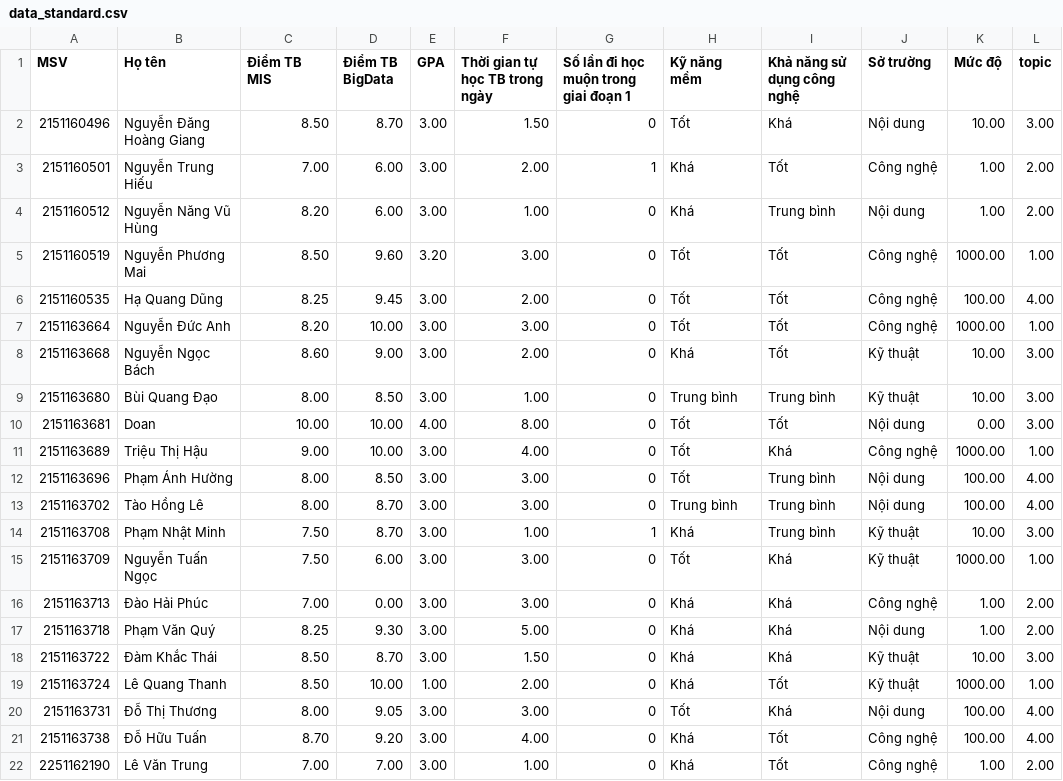
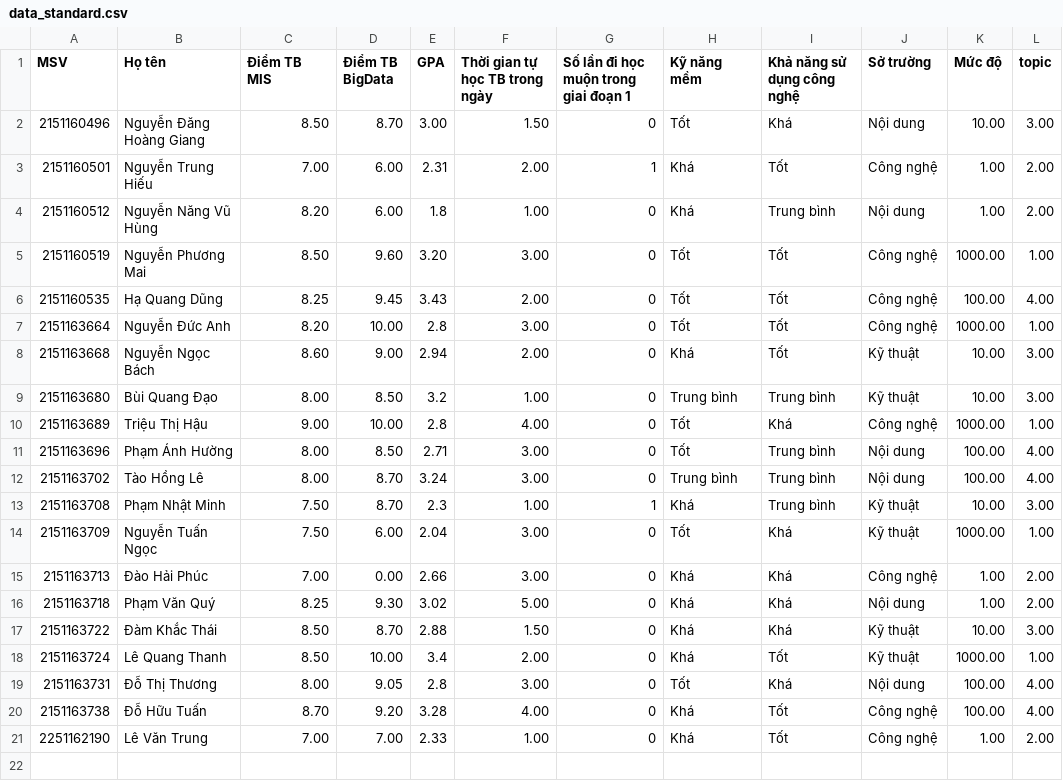
Before and after one commit to RealTun/CSE411, a CSV file: data/data_standard.csv, drawn as a sheet.

```diff
--- a/data/data_standard.csv
+++ b/data/data_standard.csv
@@ -2,21 +2,20 @@ MSV,Họ tên,Điểm TB MIS,Điểm TB BigData,GPA,Thời gian tự học TB tr
 2151160496,Nguyễn Đăng Hoàng Giang,8.50,8.70,3.00,1.50,0,Tốt,Khá,Nội dung,10.00,3.00
-2151160501,Nguyễn Trung Hiếu,7.00,6.00,3.00,2.00,1,Khá,Tốt,Công nghệ,1.00,2.00
-2151160512,Nguyễn Năng Vũ Hùng,8.20,6.00,3.00,1.00,0,Khá,Trung bình,Nội dung,1.00,2.00
+2151160501,Nguyễn Trung Hiếu,7.00,6.00,2.31,2.00,1,Khá,Tốt,Công nghệ,1.00,2.00
+2151160512,Nguyễn Năng Vũ Hùng,8.20,6.00,1.8,1.00,0,Khá,Trung bình,Nội dung,1.00,2.00
 2151160519,Nguyễn Phương Mai,8.50,9.60,3.20,3.00,0,Tốt,Tốt,Công nghệ,1000.00,1.00
-2151160535,Hạ Quang Dũng,8.25,9.45,3.00,2.00,0,Tốt,Tốt,Công nghệ,100.00,4.00
-2151163664,Nguyễn Đức Anh,8.20,10.00,3.00,3.00,0,Tốt,Tốt,Công nghệ,1000.00,1.00
-2151163668,Nguyễn Ngọc Bách,8.60,9.00,3.00,2.00,0,Khá,Tốt,Kỹ thuật,10.00,3.00
-2151163680,Bùi Quang Đạo,8.00,8.50,3.00,1.00,0,Trung bình,Trung bình,Kỹ thuật,10.00,3.00
-2151163681,Doan,10.00,10.00,4.00,8.00,0,Tốt,Tốt,Nội dung,0.00,3.00
-2151163689,Triệu Thị Hậu,9.00,10.00,3.00,4.00,0,Tốt,Khá,Công nghệ,1000.00,1.00
-2151163696,Phạm Ánh Hường,8.00,8.50,3.00,3.00,0,Tốt,Trung bình,Nội dung,100.00,4.00
-2151163702,Tào Hồng Lê,8.00,8.70,3.00,3.00,0,Trung bình,Trung bình,Nội dung,100.00,4.00
-2151163708,Phạm Nhật Minh,7.50,8.70,3.00,1.00,1,Khá,Trung bình,Kỹ thuật,10.00,3.00
-2151163709,Nguyễn Tuấn Ngọc,7.50,6.00,3.00,3.00,0,Tốt,Khá,Kỹ thuật,1000.00,1.00
-2151163713,Đào Hải Phúc,7.00,0.00,3.00,3.00,0,Khá,Khá,Công nghệ,1.00,2.00
-2151163718,Phạm Văn Quý,8.25,9.30,3.00,5.00,0,Khá,Khá,Nội dung,1.00,2.00
-2151163722,Đàm Khắc Thái,8.50,8.70,3.00,1.50,0,Khá,Khá,Kỹ thuật,10.00,3.00
-2151163724,Lê Quang Thanh,8.50,10.00,1.00,2.00,0,Khá,Tốt,Kỹ thuật,1000.00,1.00
-2151163731,Đỗ Thị Thương,8.00,9.05,3.00,3.00,0,Tốt,Khá,Nội dung,100.00,4.00
-2151163738,Đỗ Hữu Tuấn,8.70,9.20,3.00,4.00,0,Khá,Tốt,Công nghệ,100.00,4.00
-2251162190,Lê Văn Trung,7.00,7.00,3.00,1.00,0,Khá,Tốt,Công nghệ,1.00,2.00
+2151160535,Hạ Quang Dũng,8.25,9.45,3.43,2.00,0,Tốt,Tốt,Công nghệ,100.00,4.00
+2151163664,Nguyễn Đức Anh,8.20,10.00,2.8,3.00,0,Tốt,Tốt,Công nghệ,1000.00,1.00
+2151163668,Nguyễn Ngọc Bách,8.60,9.00,2.94,2.00,0,Khá,Tốt,Kỹ thuật,10.00,3.00
+2151163680,Bùi Quang Đạo,8.00,8.50,3.2,1.00,0,Trung bình,Trung bình,Kỹ thuật,10.00,3.00
+2151163689,Triệu Thị Hậu,9.00,10.00,2.8,4.00,0,Tốt,Khá,Công nghệ,1000.00,1.00
+2151163696,Phạm Ánh Hường,8.00,8.50,2.71,3.00,0,Tốt,Trung bình,Nội dung,100.00,4.00
+2151163702,Tào Hồng Lê,8.00,8.70,3.24,3.00,0,Trung bình,Trung bình,Nội dung,100.00,4.00
+2151163708,Phạm Nhật Minh,7.50,8.70,2.3,1.00,1,Khá,Trung bình,Kỹ thuật,10.00,3.00
+2151163709,Nguyễn Tuấn Ngọc,7.50,6.00,2.04,3.00,0,Tốt,Khá,Kỹ thuật,1000.00,1.00
+2151163713,Đào Hải Phúc,7.00,0.00,2.66,3.00,0,Khá,Khá,Công nghệ,1.00,2.00
+2151163718,Phạm Văn Quý,8.25,9.30,3.02,5.00,0,Khá,Khá,Nội dung,1.00,2.00
+2151163722,Đàm Khắc Thái,8.50,8.70,2.88,1.50,0,Khá,Khá,Kỹ thuật,10.00,3.00
+2151163724,Lê Quang Thanh,8.50,10.00,3.4,2.00,0,Khá,Tốt,Kỹ thuật,1000.00,1.00
+2151163731,Đỗ Thị Thương,8.00,9.05,2.8,3.00,0,Tốt,Khá,Nội dung,100.00,4.00
+2151163738,Đỗ Hữu Tuấn,8.70,9.20,3.28,4.00,0,Khá,Tốt,Công nghệ,100.00,4.00
+2251162190,Lê Văn Trung,7.00,7.00,2.33,1.00,0,Khá,Tốt,Công nghệ,1.00,2.00
```
